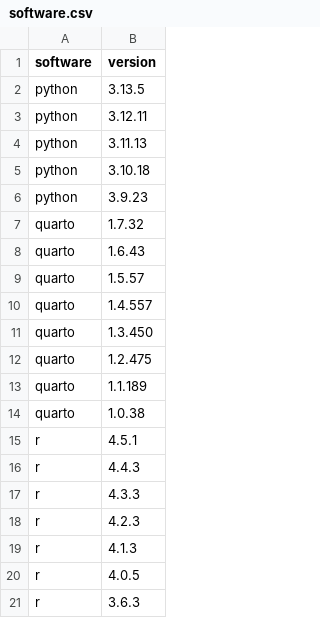
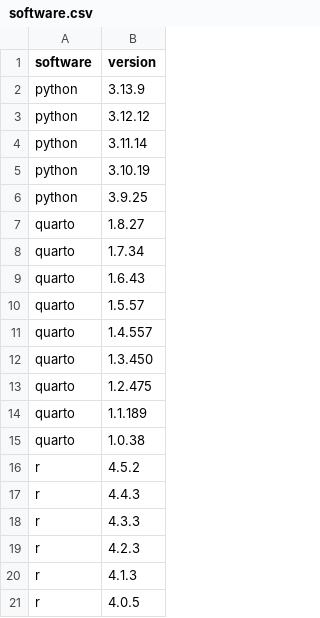
Before and after one commit to jumpingrivers/audit.base, a CSV file: inst/extdata/versions/software.csv, drawn as a sheet; only a part is shown; the shorter side is filled out with more unchanged rows.

Commit message:
chore: Update quarto, requirements.txt and software versions (#42)

```diff
--- a/inst/extdata/versions/software.csv
+++ b/inst/extdata/versions/software.csv
@@ -1,8 +1,9 @@
 software,version
-python,3.13.5
-python,3.12.11
-python,3.11.13
-python,3.10.18
-python,3.9.23
-quarto,1.7.32
+python,3.13.9
+python,3.12.12
+python,3.11.14
+python,3.10.19
+python,3.9.25
+quarto,1.8.27
+quarto,1.7.34
 quarto,1.6.43
@@ -14,3 +15,3 @@ quarto,1.1.189
 quarto,1.0.38
-r,4.5.1
+r,4.5.2
 r,4.4.3
```
Also changed, not shown: inst/extdata/versions/connect.csv, inst/extdata/versions/workbench.csv, 16 other files.
